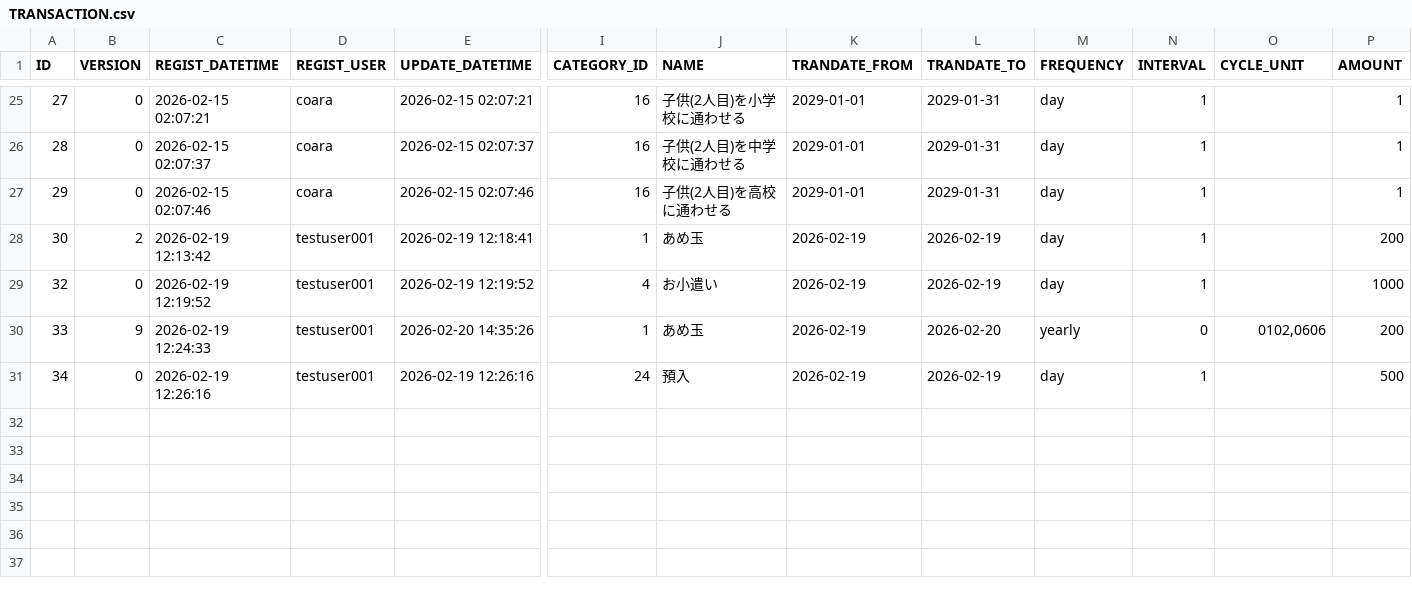
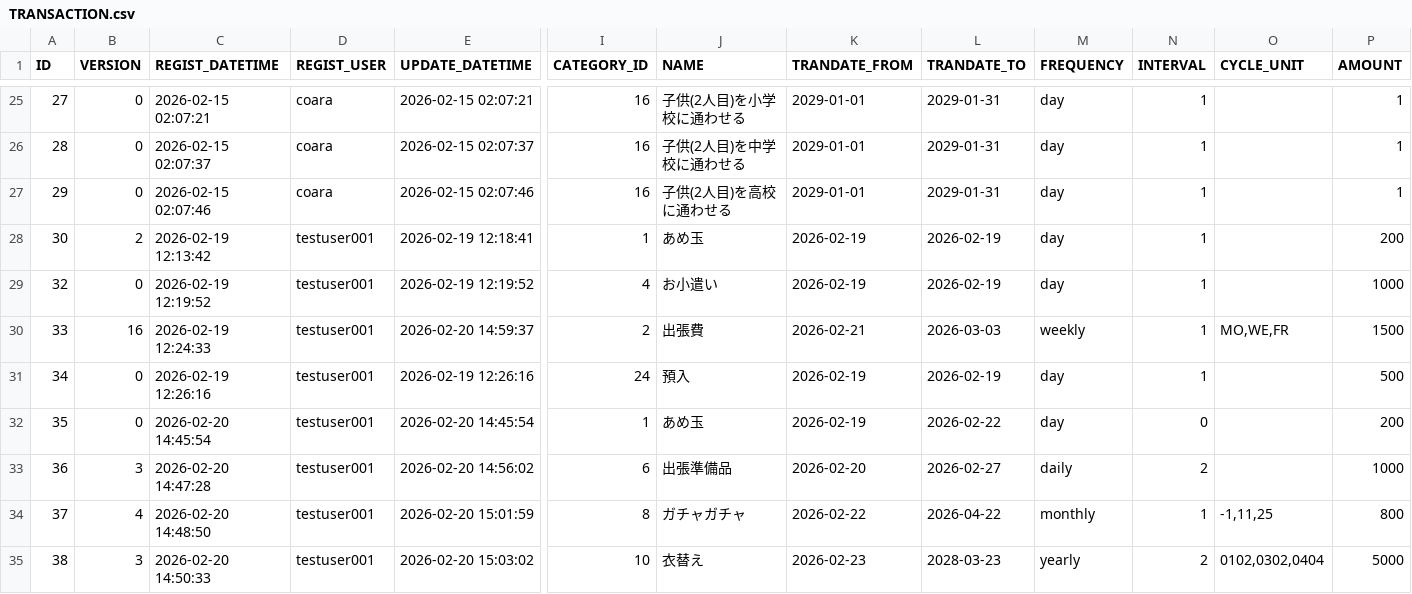
Before and after one commit to ProGTST/LifePlanApp, a CSV file: public/data/TRANSACTION.csv, drawn as a sheet; only a part is shown, gaps mark what is left out; rows hold the shown columns only; the diff names each change by its address in the sheet, - before the commit and + after, or states it on an @@ line.

```diff
--- a/public/data/TRANSACTION.csv
+++ b/public/data/TRANSACTION.csv
-B30 (VERSION): 9
+B30 (VERSION): 16
-E30 (UPDATE_DATETIME): 2026-02-20 14:35:26
+E30 (UPDATE_DATETIME): 2026-02-20 14:59:37
-I30 (CATEGORY_ID): 1
+I30 (CATEGORY_ID): 2
-J30 (NAME): あめ玉
+J30 (NAME): 出張費
-K30 (TRANDATE_FROM): 2026-02-19
+K30 (TRANDATE_FROM): 2026-02-21
-L30 (TRANDATE_TO): 2026-02-20
+L30 (TRANDATE_TO): 2026-03-03
-M30 (FREQUENCY): yearly
+M30 (FREQUENCY): weekly
-N30 (INTERVAL): 0
+N30 (INTERVAL): 1
-O30 (CYCLE_UNIT): 0102,0606
+O30 (CYCLE_UNIT): MO,WE,FR
-P30 (AMOUNT): 200
+P30 (AMOUNT): 1500
+row 32: 35 | 0 | 2026-02-20 14:45:54 | testuser001 | 2026-02-20 14:45:54 | 1 | あめ玉 | 2026-02-19 | 2026-02-22 | day | 0 |  | 200
+row 33: 36 | 3 | 2026-02-20 14:47:28 | testuser001 | 2026-02-20 14:56:02 | 6 | 出張準備品 | 2026-02-20 | 2026-02-27 | daily | 2 |  | 1000
+row 34: 37 | 4 | 2026-02-20 14:48:50 | testuser001 | 2026-02-20 15:01:59 | 8 | ガチャガチャ | 2026-02-22 | 2026-04-22 | monthly | 1 | -1,11,25 | 800
+row 35: 38 | 3 | 2026-02-20 14:50:33 | testuser001 | 2026-02-20 15:03:02 | 10 | 衣替え | 2026-02-23 | 2028-03-23 | yearly | 2 | 0102,0302,0404 | 5000
```
Also changed, not shown: 3 other files.
